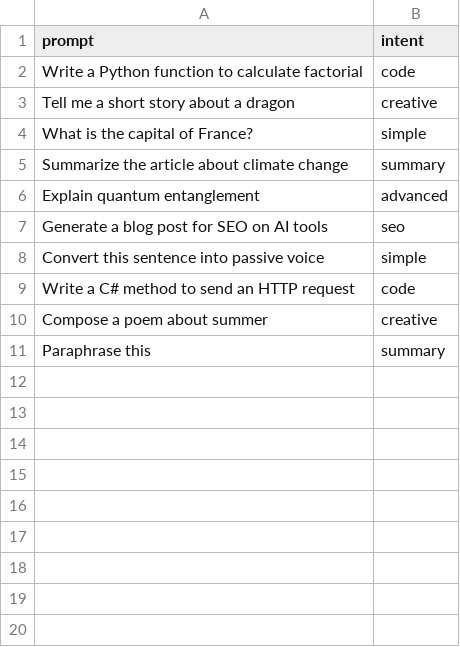
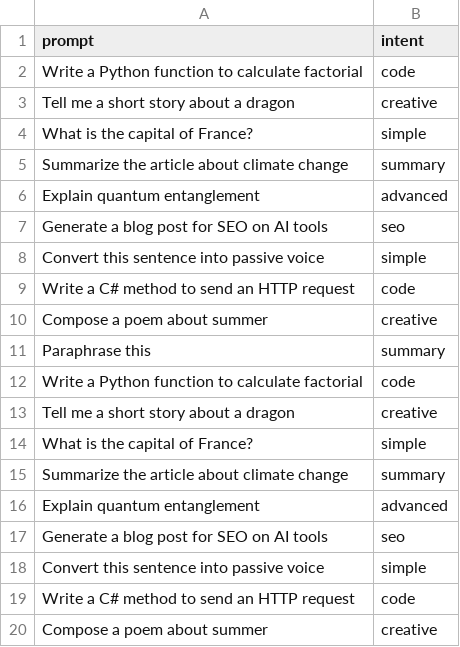
Before and after one commit to varun-r-boop/frugal-model-switcher, a CSV file: data/custom_intents.csv, drawn as a sheet; the diff names each change by its address in the sheet, - before the commit and + after, or states it on an @@ line.

Commit message:
more test data

```diff
--- a/data/custom_intents.csv
+++ b/data/custom_intents.csv
+row 12: Write a Python function to calculate factorial | code
+row 13: Tell me a short story about a dragon | creative
+row 14: What is the capital of France? | simple
+row 15: Summarize the article about climate change | summary
+row 16: Explain quantum entanglement | advanced
+row 17: Generate a blog post for SEO on AI tools | seo
+row 18: Convert this sentence into passive voice | simple
+row 19: Write a C# method to send an HTTP request | code
+row 20: Compose a poem about summer | creative
```
